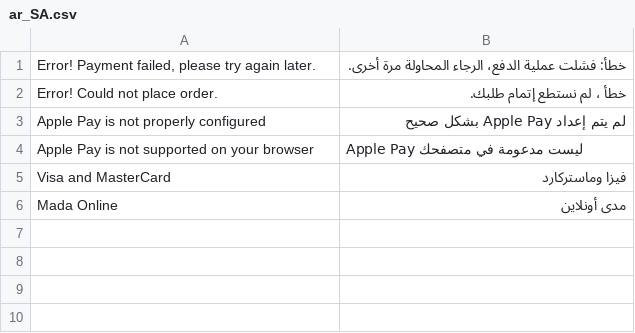
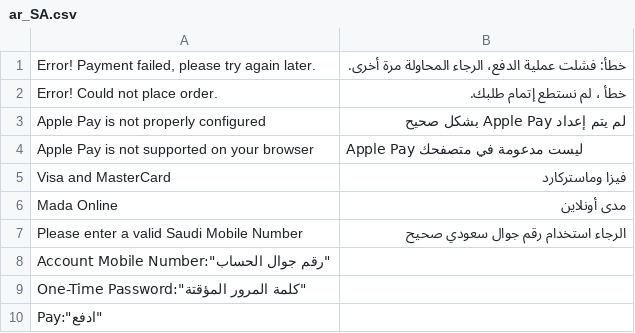
Before and after one commit to moyasar/moyasar-magento-plugin, a CSV file: Moyasar/Mysr/i18n/ar_SA.csv, drawn as a sheet.

```diff
--- a/Moyasar/Mysr/i18n/ar_SA.csv
+++ b/Moyasar/Mysr/i18n/ar_SA.csv
@@ -6 +6,5 @@
 "Mada Online","مدى أونلاين"
+"Please enter a valid Saudi Mobile Number","الرجاء استخدام رقم جوال سعودي صحيح"
+"Account Mobile Number":"رقم جوال الحساب"
+"One-Time Password":"كلمة المرور المؤقتة"
+"Pay":"ادفع"
```
Also changed, not shown: Moyasar/Mysr/i18n/en_US.csv, 12 other files.
